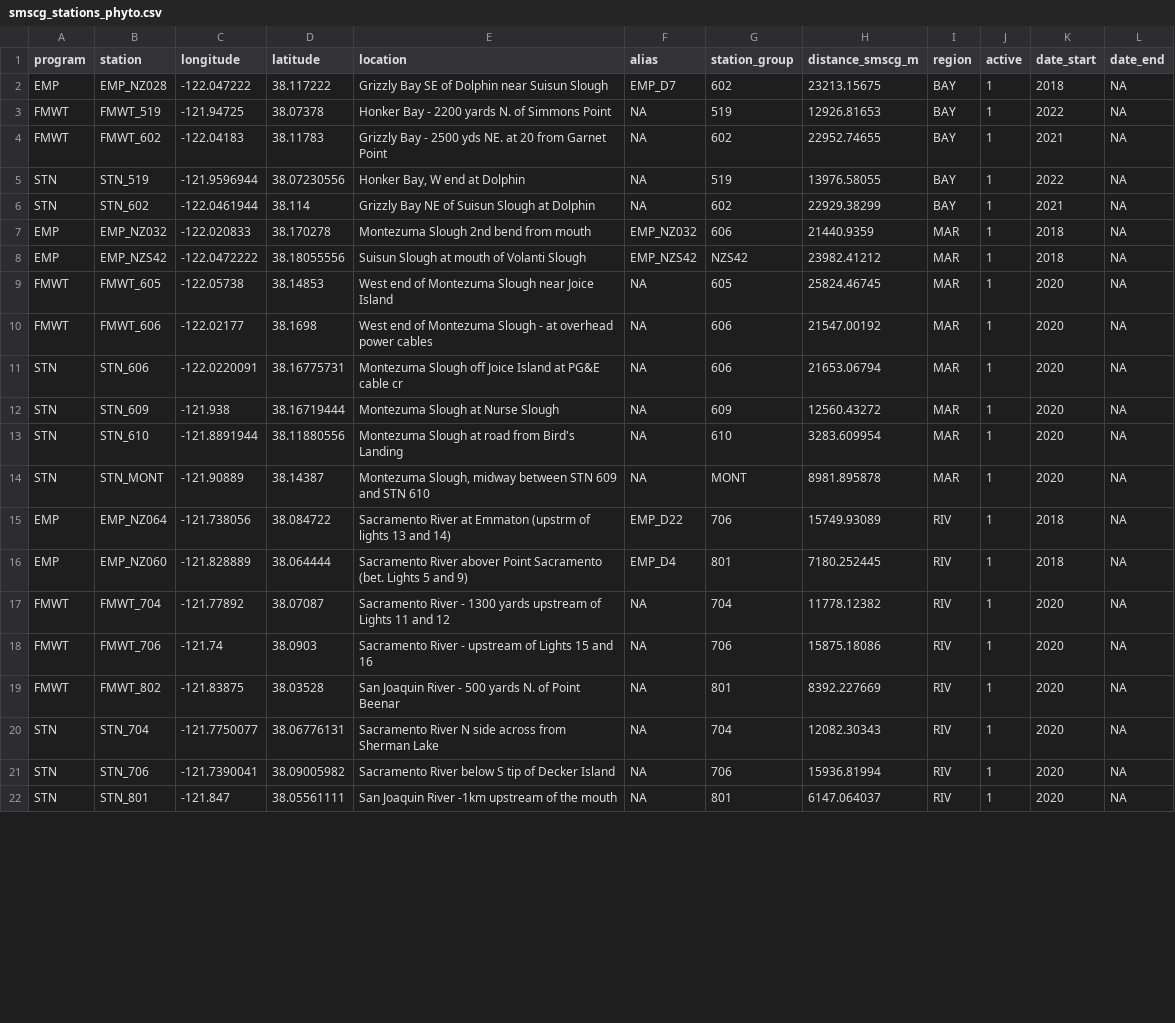
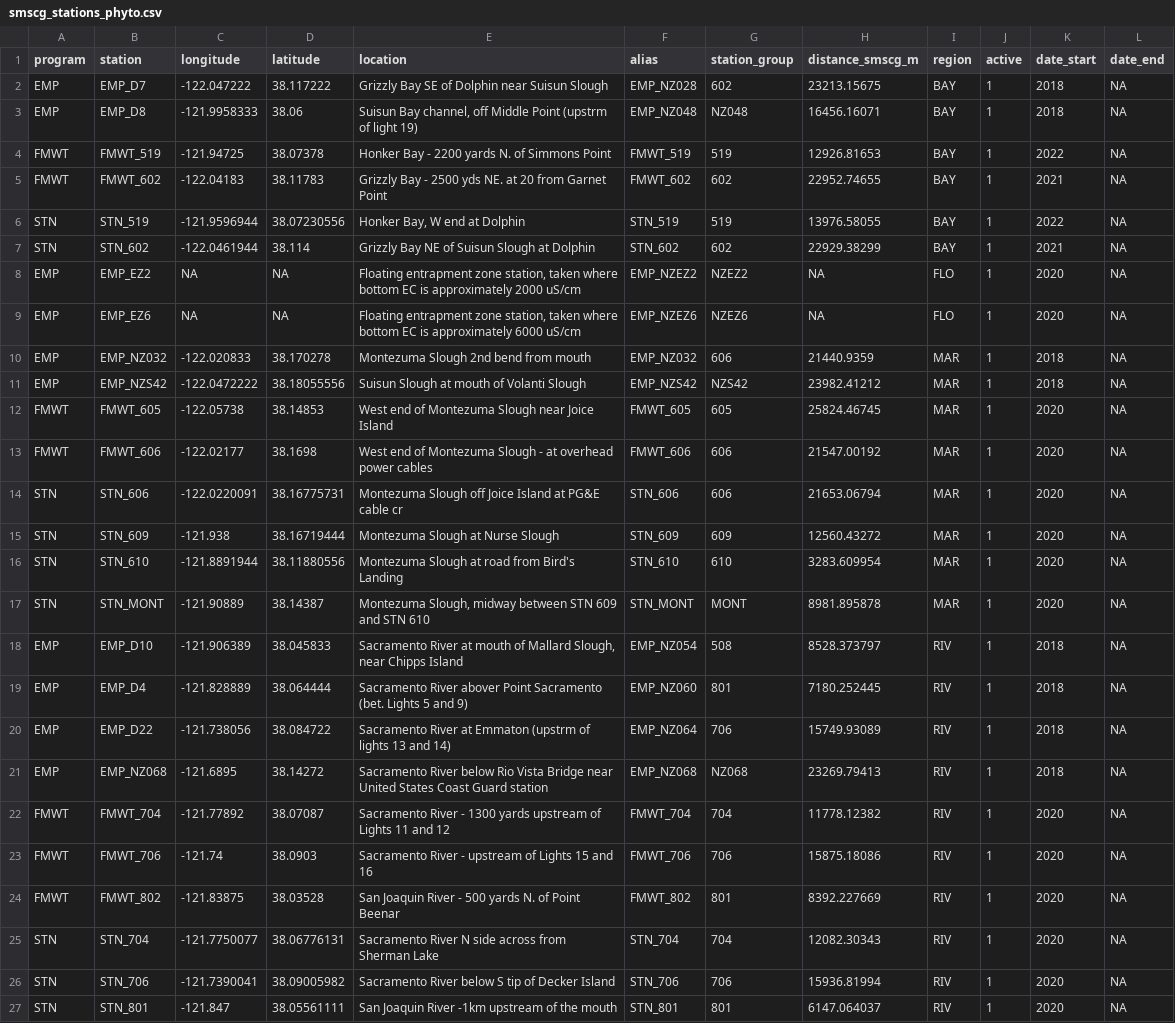
Before and after one commit to InteragencyEcologicalProgram/SMSCG, a CSV file: EDI/data_output/smscg_stations_phyto.csv, drawn as a sheet; only a part is shown; the diff covers the shown part only.

Commit message:
made some updates to phyto stations metadata file

```diff
--- a/EDI/data_output/smscg_stations_phyto.csv
+++ b/EDI/data_output/smscg_stations_phyto.csv
@@ -1,22 +1,27 @@
 program,station,longitude,latitude,location,alias,station_group,distance_smscg_m,region,active,date_start,date_end
-EMP,EMP_NZ028,-122.047222,38.117222,Grizzly Bay SE of Dolphin near Suisun Slough,EMP_D7,602,23213.15675,BAY,1,2018,NA
-FMWT,FMWT_519,-121.94725,38.07378,Honker Bay - 2200 yards N. of Simmons Point,NA,519,12926.81653,BAY,1,2022,NA
-FMWT,FMWT_602,-122.04183,38.11783,Grizzly Bay - 2500 yds NE. at 20 from Garnet Point,NA,602,22952.74655,BAY,1,2021,NA
-STN,STN_519,-121.9596944,38.07230556,"Honker Bay, W end at Dolphin",NA,519,13976.58055,BAY,1,2022,NA
-STN,STN_602,-122.0461944,38.114,Grizzly Bay NE of Suisun Slough at Dolphin,NA,602,22929.38299,BAY,1,2021,NA
+EMP,EMP_D7,-122.047222,38.117222,Grizzly Bay SE of Dolphin near Suisun Slough,EMP_NZ028,602,23213.15675,BAY,1,2018,NA
+EMP,EMP_D8,-121.9958333,38.06,"Suisun Bay channel, off Middle Point (upstrm of light 19)",EMP_NZ048,NZ048,16456.16071,BAY,1,2018,NA
+FMWT,FMWT_519,-121.94725,38.07378,Honker Bay - 2200 yards N. of Simmons Point,FMWT_519,519,12926.81653,BAY,1,2022,NA
+FMWT,FMWT_602,-122.04183,38.11783,Grizzly Bay - 2500 yds NE. at 20 from Garnet Point,FMWT_602,602,22952.74655,BAY,1,2021,NA
+STN,STN_519,-121.9596944,38.07230556,"Honker Bay, W end at Dolphin",STN_519,519,13976.58055,BAY,1,2022,NA
+STN,STN_602,-122.0461944,38.114,Grizzly Bay NE of Suisun Slough at Dolphin,STN_602,602,22929.38299,BAY,1,2021,NA
+EMP,EMP_EZ2,NA,NA,"Floating entrapment zone station, taken where bottom EC is approximately 2000 uS/cm",EMP_NZEZ2,NZEZ2,NA,FLO,1,2020,NA
+EMP,EMP_EZ6,NA,NA,"Floating entrapment zone station, taken where bottom EC is approximately 6000 uS/cm",EMP_NZEZ6,NZEZ6,NA,FLO,1,2020,NA
 EMP,EMP_NZ032,-122.020833,38.170278,Montezuma Slough 2nd bend from mouth,EMP_NZ032,606,21440.9359,MAR,1,2018,NA
 EMP,EMP_NZS42,-122.0472222,38.18055556,Suisun Slough at mouth of Volanti Slough,EMP_NZS42,NZS42,23982.41212,MAR,1,2018,NA
-FMWT,FMWT_605,-122.05738,38.14853,West end of Montezuma Slough near Joice Island,NA,605,25824.46745,MAR,1,2020,NA
-FMWT,FMWT_606,-122.02177,38.1698,West end of Montezuma Slough - at overhead power cables,NA,606,21547.00192,MAR,1,2020,NA
-STN,STN_606,-122.0220091,38.16775731,Montezuma Slough off Joice Island at PG&E cable cr,NA,606,21653.06794,MAR,1,2020,NA
-STN,STN_609,-121.938,38.16719444,Montezuma Slough at Nurse Slough,NA,609,12560.43272,MAR,1,2020,NA
-STN,STN_610,-121.8891944,38.11880556,Montezuma Slough at road from Bird's Landing,NA,610,3283.609954,MAR,1,2020,NA
-STN,STN_MONT,-121.90889,38.14387,"Montezuma Slough, midway between STN 609 and STN 610",NA,MONT,8981.895878,MAR,1,2020,NA
-EMP,EMP_NZ064,-121.738056,38.084722,Sacramento River at Emmaton (upstrm of lights 13 and 14),EMP_D22,706,15749.93089,RIV,1,2018,NA
-EMP,EMP_NZ060,-121.828889,38.064444,Sacramento River abover Point Sacramento (bet. Lights 5 and 9),EMP_D4,801,7180.252445,RIV,1,2018,NA
-FMWT,FMWT_704,-121.77892,38.07087,Sacramento River - 1300 yards upstream of Lights 11 and 12,NA,704,11778.12382,RIV,1,2020,NA
-FMWT,FMWT_706,-121.74,38.0903,Sacramento River - upstream of Lights 15 and 16,NA,706,15875.18086,RIV,1,2020,NA
-FMWT,FMWT_802,-121.83875,38.03528,San Joaquin River - 500 yards N. of Point Beenar,NA,801,8392.227669,RIV,1,2020,NA
-STN,STN_704,-121.7750077,38.06776131,Sacramento River N side across from Sherman Lake,NA,704,12082.30343,RIV,1,2020,NA
-STN,STN_706,-121.7390041,38.09005982,Sacramento River below S tip of Decker Island,NA,706,15936.81994,RIV,1,2020,NA
-STN,STN_801,-121.847,38.05561111,San Joaquin River -1km upstream of the mouth,NA,801,6147.064037,RIV,1,2020,NA
+FMWT,FMWT_605,-122.05738,38.14853,West end of Montezuma Slough near Joice Island,FMWT_605,605,25824.46745,MAR,1,2020,NA
+FMWT,FMWT_606,-122.02177,38.1698,West end of Montezuma Slough - at overhead power cables,FMWT_606,606,21547.00192,MAR,1,2020,NA
+STN,STN_606,-122.0220091,38.16775731,Montezuma Slough off Joice Island at PG&E cable cr,STN_606,606,21653.06794,MAR,1,2020,NA
+STN,STN_609,-121.938,38.16719444,Montezuma Slough at Nurse Slough,STN_609,609,12560.43272,MAR,1,2020,NA
+STN,STN_610,-121.8891944,38.11880556,Montezuma Slough at road from Bird's Landing,STN_610,610,3283.609954,MAR,1,2020,NA
+STN,STN_MONT,-121.90889,38.14387,"Montezuma Slough, midway between STN 609 and STN 610",STN_MONT,MONT,8981.895878,MAR,1,2020,NA
+EMP,EMP_D10,-121.906389,38.045833,"Sacramento River at mouth of Mallard Slough, near Chipps Island",EMP_NZ054,508,8528.373797,RIV,1,2018,NA
+EMP,EMP_D4,-121.828889,38.064444,Sacramento River abover Point Sacramento (bet. Lights 5 and 9),EMP_NZ060,801,7180.252445,RIV,1,2018,NA
+EMP,EMP_D22,-121.738056,38.084722,Sacramento River at Emmaton (upstrm of lights 13 and 14),EMP_NZ064,706,15749.93089,RIV,1,2018,NA
+EMP,EMP_NZ068,-121.6895,38.14272,Sacramento River below Rio Vista Bridge near United States Coast Guard station,EMP_NZ068,NZ068,23269.79413,RIV,1,2018,NA
+FMWT,FMWT_704,-121.77892,38.07087,Sacramento River - 1300 yards upstream of Lights 11 and 12,FMWT_704,704,11778.12382,RIV,1,2020,NA
+FMWT,FMWT_706,-121.74,38.0903,Sacramento River - upstream of Lights 15 and 16,FMWT_706,706,15875.18086,RIV,1,2020,NA
+FMWT,FMWT_802,-121.83875,38.03528,San Joaquin River - 500 yards N. of Point Beenar,FMWT_802,801,8392.227669,RIV,1,2020,NA
+STN,STN_704,-121.7750077,38.06776131,Sacramento River N side across from Sherman Lake,STN_704,704,12082.30343,RIV,1,2020,NA
+STN,STN_706,-121.7390041,38.09005982,Sacramento River below S tip of Decker Island,STN_706,706,15936.81994,RIV,1,2020,NA
+STN,STN_801,-121.847,38.05561111,San Joaquin River -1km upstream of the mouth,STN_801,801,6147.064037,RIV,1,2020,NA
```
Also changed, not shown: 4 removed rows elsewhere in this file.
